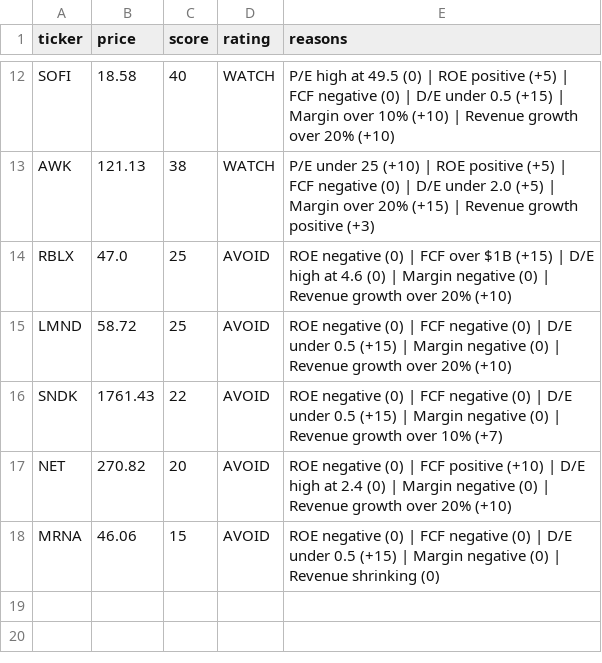
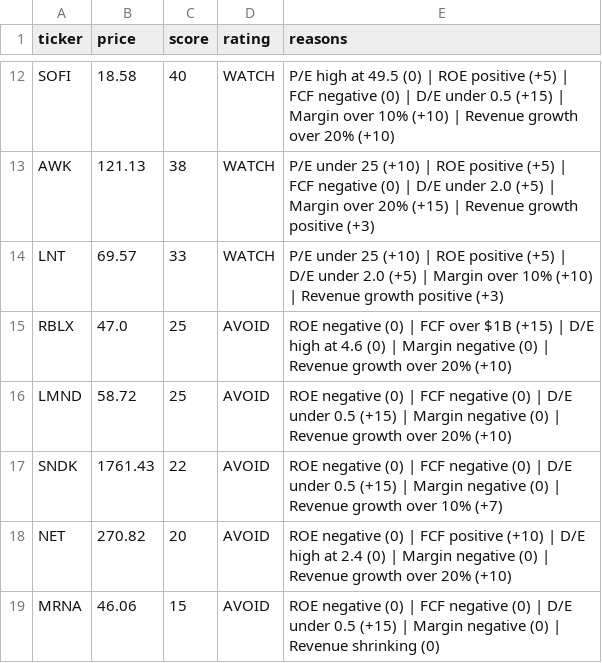
Before and after one commit to leafy-joyce-t/stock-tracker, a CSV file: data/scores.csv, drawn as a sheet; only a part is shown, gaps mark what is left out.

```diff
--- a/data/scores.csv
+++ b/data/scores.csv
@@ -13,2 +13,3 @@ SOFI,18.58,40,WATCH,P/E high at 49.5 (0) | ROE positive (+5) | FCF negative (0)
 AWK,121.13,38,WATCH,P/E under 25 (+10) | ROE positive (+5) | FCF negative (0) | D/E under 2.0 (+5) | Margin over 20% (+15) | Revenue growth positive (+3)
+LNT,69.57,33,WATCH,P/E under 25 (+10) | ROE positive (+5) | D/E under 2.0 (+5) | Margin over 10% (+10) | Revenue growth positive (+3)
 RBLX,47.0,25,AVOID,ROE negative (0) | FCF over $1B (+15) | D/E high at 4.6 (0) | Margin negative (0) | Revenue growth over 20% (+10)
```
Also changed, not shown: data/calculated_ratios.csv, 3 other files.
